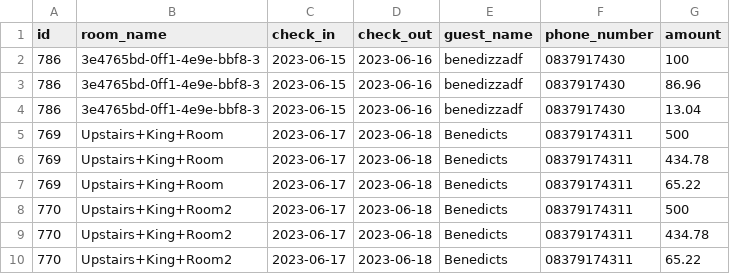
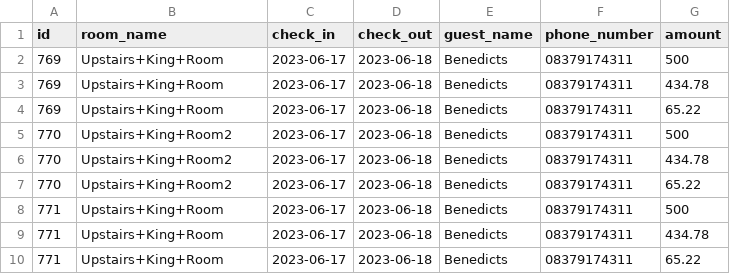
Before and after one commit to benedictnkosi/hotelrunner, a CSV file: public/pending_reservations.csv, drawn as a sheet; only a part is shown; the shorter side is filled out with more unchanged rows; the diff names each change by its address in the sheet, - before the commit and + after, or states it on an @@ line.

```diff
--- a/public/pending_reservations.csv
+++ b/public/pending_reservations.csv
-row 2: 786 | 3e4765bd-0ff1-4e9e-bbf8-3 | 2023-06-15 | 2023-06-16 | benedizzadf | 0837917430 | 100
-row 3: 786 | 3e4765bd-0ff1-4e9e-bbf8-3 | 2023-06-15 | 2023-06-16 | benedizzadf | 0837917430 | 86.96
-row 4: 786 | 3e4765bd-0ff1-4e9e-bbf8-3 | 2023-06-15 | 2023-06-16 | benedizzadf | 0837917430 | 13.04
```
Also changed, not shown: public/future_reservations.csv, public/past_reservations.csv, 25 other files.
